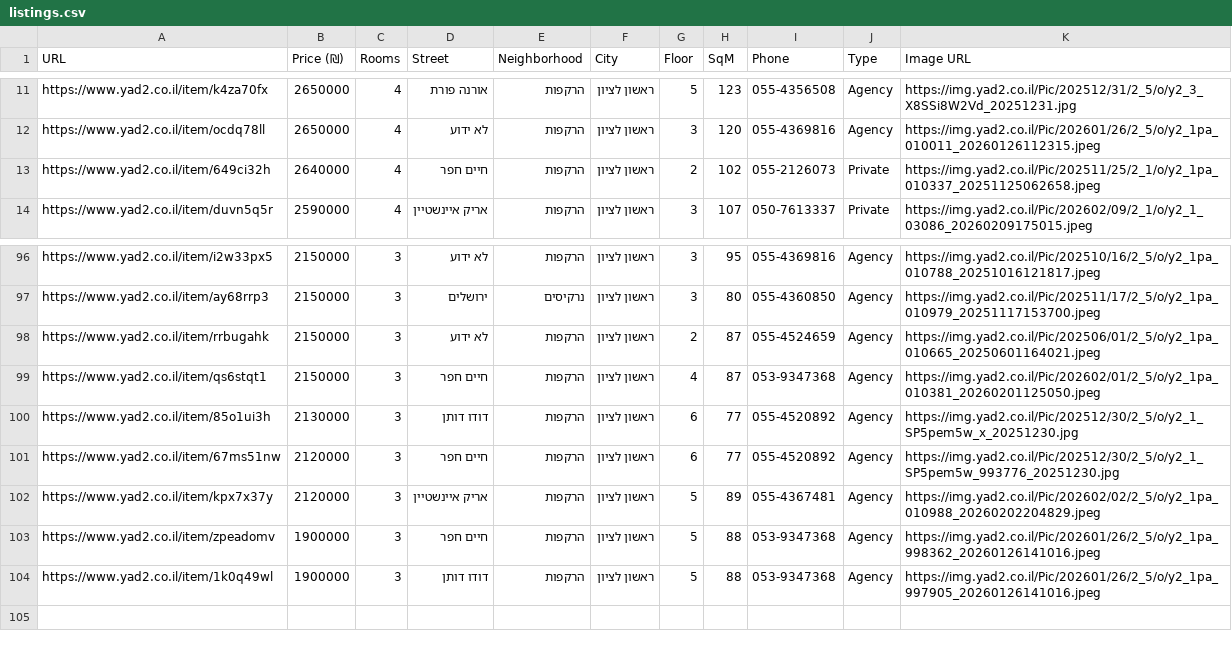
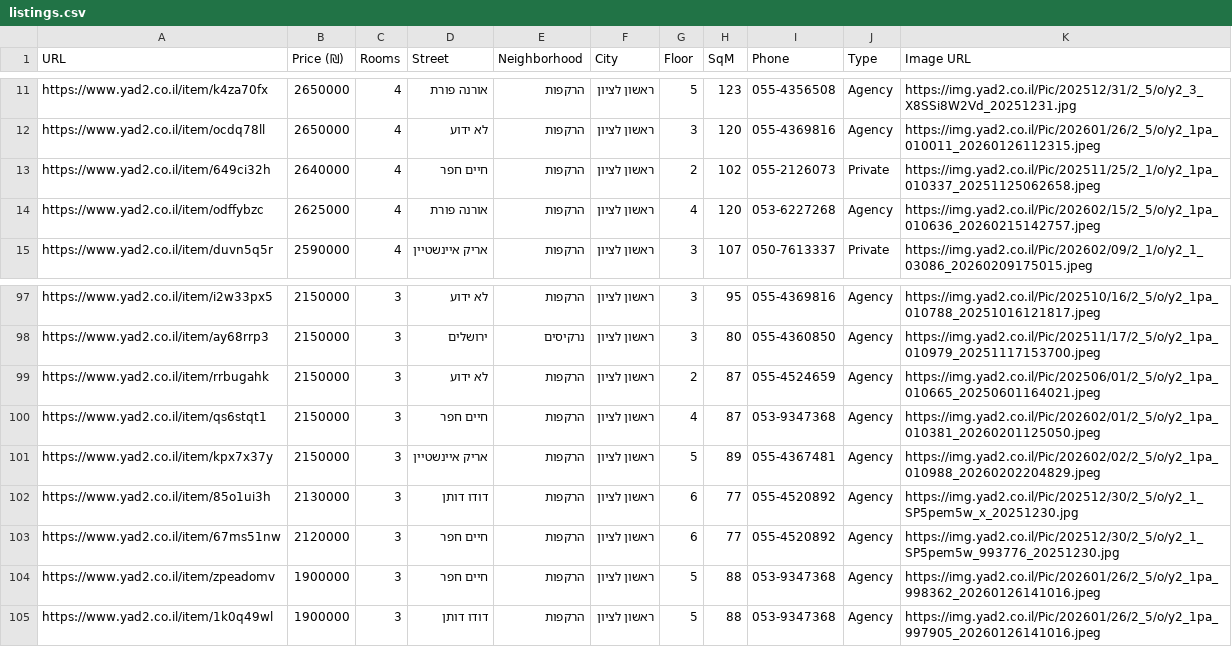
Before and after one commit to ziv9529/real-estate-tracker, a CSV file: listings.csv, drawn as a sheet; only a part is shown, gaps mark what is left out; removed rows and columns are numbered as before the commit, all else as after; the diff names each change by its address in the sheet, - before the commit and + after, or states it on an @@ line.

```diff
--- a/listings.csv
+++ b/listings.csv
+row 14: https://www.yad2.co.il/item/odffybzc | 2625000 | 4 | אורנה פורת | הרקפות | ראשון לציון | 4 | 120 | 053-6227268 | Agency | https://img.yad2.co.il/Pic/202602/15/2_5/o/y2_1pa_010636_20260215142757.jpeg
+row 101: https://www.yad2.co.il/item/kpx7x37y | 2150000 | 3 | אריק איינשטיין | הרקפות | ראשון לציון | 5 | 89 | 055-4367481 | Agency | https://img.yad2.co.il/Pic/202602/02/2_5/o/y2_1pa_010988_20260202204829.jpeg
-row 102: https://www.yad2.co.il/item/kpx7x37y | 2120000 | 3 | אריק איינשטיין | הרקפות | ראשון לציון | 5 | 89 | 055-4367481 | Agency | https://img.yad2.co.il/Pic/202602/02/2_5/o/y2_1pa_010988_20260202204829.jpeg
```
Also changed, not shown: 3 other files.
